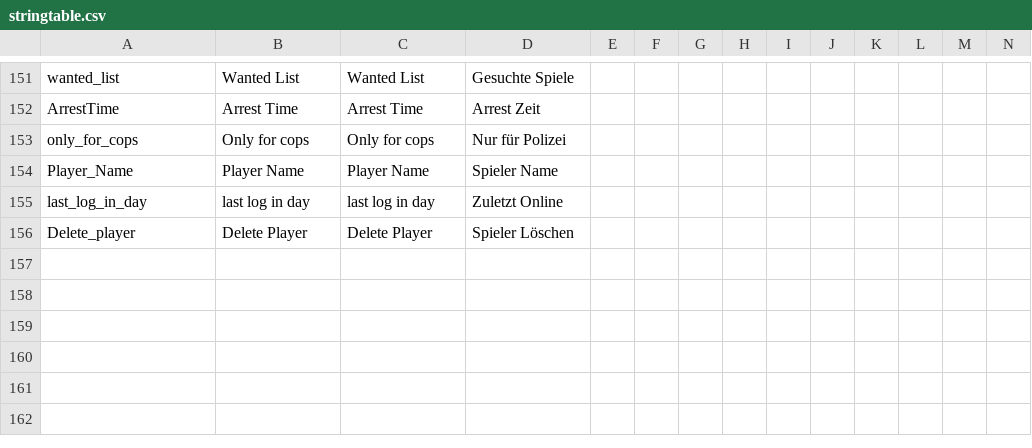
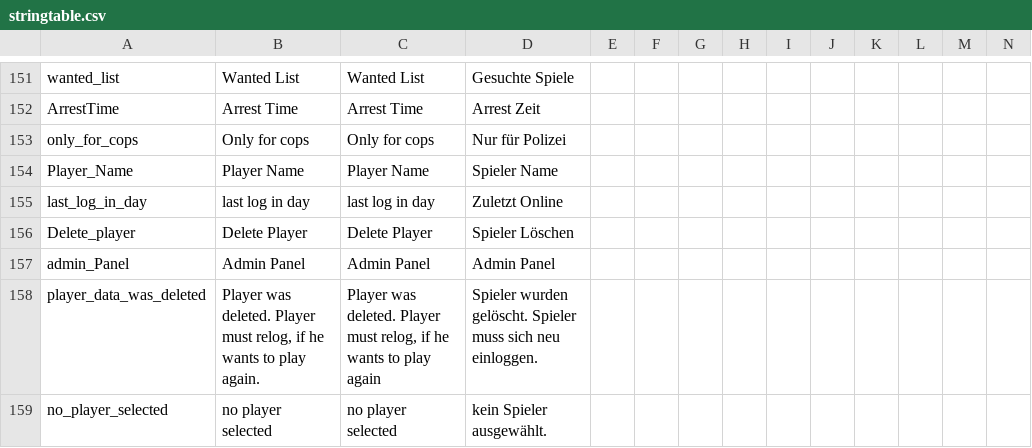
Before and after one commit to ihr-it-projekt/DayZLife, a CSV file: DayZLife/stringtable.csv, drawn as a sheet; only a part is shown, gaps mark what is left out; rows hold the shown columns only; the diff names each change by its address in the sheet, - before the commit and + after, or states it on an @@ line.

Commit message:
add delete player

```diff
--- a/DayZLife/stringtable.csv
+++ b/DayZLife/stringtable.csv
+row 157: admin_Panel | Admin Panel | Admin Panel | Admin Panel
+row 158: player_data_was_deleted | Player was deleted. Player must relog, if he wants to play again. | Player was deleted. Player must relog, if he wants to play again | Spieler wurden gelöscht. Spieler muss sich neu einloggen.
+row 159: no_player_selected | no player selected | no player selected | kein Spieler ausgewählt.
```
Also changed, not shown: 11 other files.
